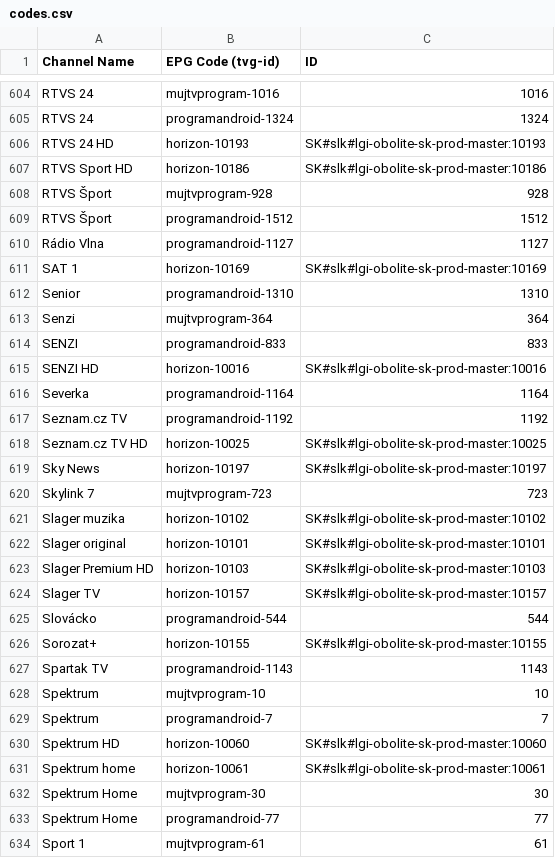
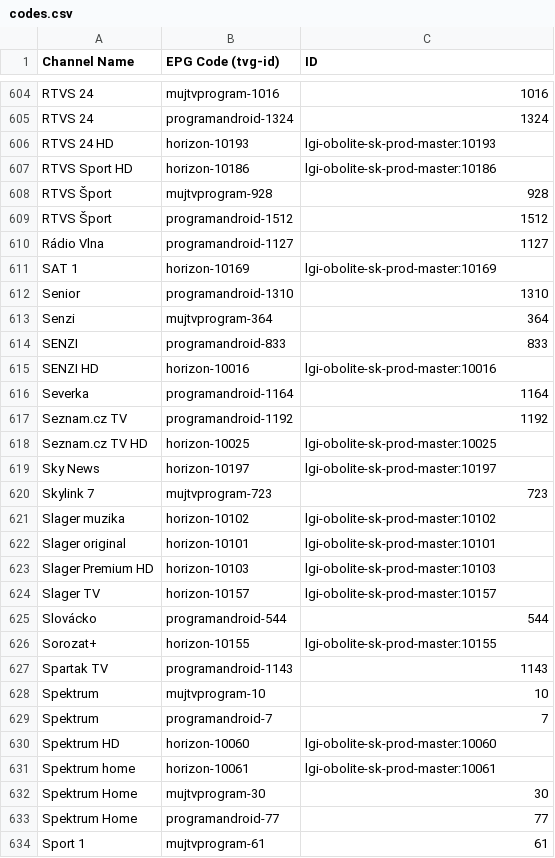
Before and after one commit to milankomaj/data, a CSV file: epg-grabber/csv/codes.csv, drawn as a sheet; only a part is shown, gaps mark what is left out; the diff covers the shown part only.

Commit message:
epg-grabber-update-codes

```diff
--- a/epg-grabber/csv/codes.csv
+++ b/epg-grabber/csv/codes.csv
@@ -605,4 +605,4 @@ RTVS 24,mujtvprogram-1016,1016
 RTVS 24,programandroid-1324,1324
-RTVS 24 HD,horizon-10193,SK#slk#lgi-obolite-sk-prod-master:10193
-RTVS Sport HD,horizon-10186,SK#slk#lgi-obolite-sk-prod-master:10186
+RTVS 24 HD,horizon-10193,lgi-obolite-sk-prod-master:10193
+RTVS Sport HD,horizon-10186,lgi-obolite-sk-prod-master:10186
 RTVS Šport,mujtvprogram-928,928
@@ -610,3 +610,3 @@ RTVS Šport,programandroid-1512,1512
 Rádio Vlna,programandroid-1127,1127
-SAT 1,horizon-10169,SK#slk#lgi-obolite-sk-prod-master:10169
+SAT 1,horizon-10169,lgi-obolite-sk-prod-master:10169
 Senior,programandroid-1310,1310
@@ -614,14 +614,14 @@ Senzi,mujtvprogram-364,364
 SENZI,programandroid-833,833
-SENZI HD,horizon-10016,SK#slk#lgi-obolite-sk-prod-master:10016
+SENZI HD,horizon-10016,lgi-obolite-sk-prod-master:10016
 Severka,programandroid-1164,1164
 Seznam.cz TV,programandroid-1192,1192
-Seznam.cz TV HD,horizon-10025,SK#slk#lgi-obolite-sk-prod-master:10025
-Sky News,horizon-10197,SK#slk#lgi-obolite-sk-prod-master:10197
+Seznam.cz TV HD,horizon-10025,lgi-obolite-sk-prod-master:10025
+Sky News,horizon-10197,lgi-obolite-sk-prod-master:10197
 Skylink 7,mujtvprogram-723,723
-Slager muzika,horizon-10102,SK#slk#lgi-obolite-sk-prod-master:10102
-Slager original,horizon-10101,SK#slk#lgi-obolite-sk-prod-master:10101
-Slager Premium HD,horizon-10103,SK#slk#lgi-obolite-sk-prod-master:10103
-Slager TV,horizon-10157,SK#slk#lgi-obolite-sk-prod-master:10157
+Slager muzika,horizon-10102,lgi-obolite-sk-prod-master:10102
+Slager original,horizon-10101,lgi-obolite-sk-prod-master:10101
+Slager Premium HD,horizon-10103,lgi-obolite-sk-prod-master:10103
+Slager TV,horizon-10157,lgi-obolite-sk-prod-master:10157
 Slovácko,programandroid-544,544
-Sorozat+,horizon-10155,SK#slk#lgi-obolite-sk-prod-master:10155
+Sorozat+,horizon-10155,lgi-obolite-sk-prod-master:10155
 Spartak TV,programandroid-1143,1143
@@ -629,4 +629,4 @@ Spektrum,mujtvprogram-10,10
 Spektrum,programandroid-7,7
-Spektrum HD,horizon-10060,SK#slk#lgi-obolite-sk-prod-master:10060
-Spektrum home,horizon-10061,SK#slk#lgi-obolite-sk-prod-master:10061
+Spektrum HD,horizon-10060,lgi-obolite-sk-prod-master:10060
+Spektrum home,horizon-10061,lgi-obolite-sk-prod-master:10061
 Spektrum Home,mujtvprogram-30,30
```
Also changed, not shown: 169 edited cells elsewhere in this file, epg-grabber/csv/horizon.tv_sk.chanell.csv, 1 other file.
